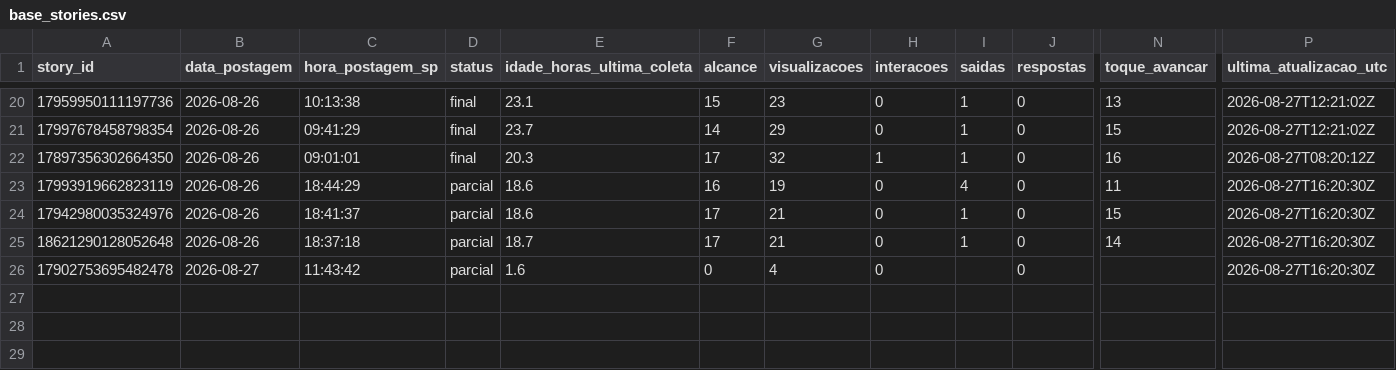
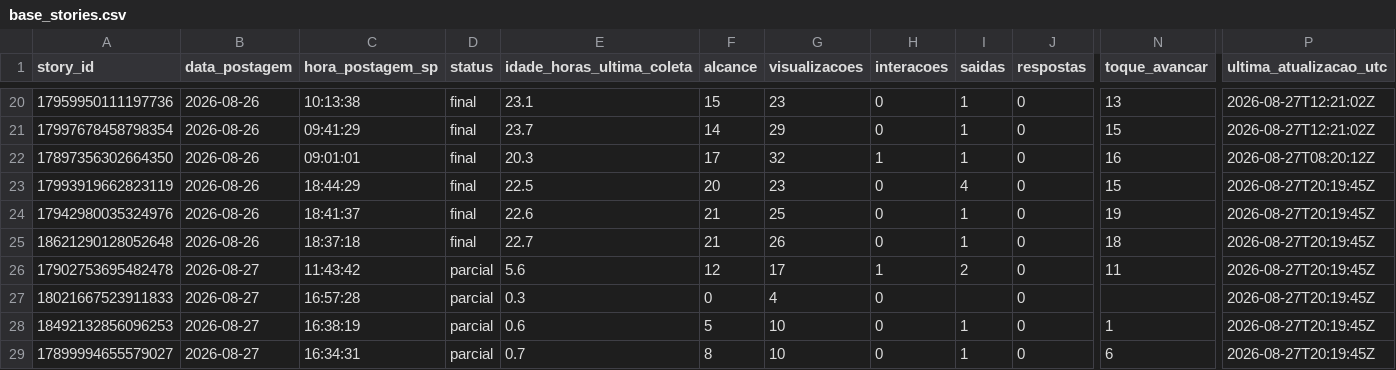
Before and after one commit to lopeslimafelipe-dot/gestao-em-pratica-stories-diario, a CSV file: stories-metricas/base_stories.csv, drawn as a sheet; only a part is shown, gaps mark what is left out; rows hold the shown columns only; the diff names each change by its address in the sheet, - before the commit and + after, or states it on an @@ line.

```diff
--- a/stories-metricas/base_stories.csv
+++ b/stories-metricas/base_stories.csv
-D23:D25 (status): parcial
+D23:D25 (status): final
-E23 (idade_horas_ultima_coleta): 18.6
+E23 (idade_horas_ultima_coleta): 22.5
-F23 (alcance): 16
+F23 (alcance): 20
-G23 (visualizacoes): 19
+G23 (visualizacoes): 23
-N23 (toque_avancar): 11
+N23 (toque_avancar): 15
-P23:P26 (ultima_atualizacao_utc): 2026-08-27T16:20:30Z
+P23:P26 (ultima_atualizacao_utc): 2026-08-27T20:19:45Z
-E24 (idade_horas_ultima_coleta): 18.6
+E24 (idade_horas_ultima_coleta): 22.6
-F24:F25 (alcance): 17
+F24:F25 (alcance): 21
-G24 (visualizacoes): 21
+G24 (visualizacoes): 25
-N24 (toque_avancar): 15
+N24 (toque_avancar): 19
-E25 (idade_horas_ultima_coleta): 18.7
+E25 (idade_horas_ultima_coleta): 22.7
-G25 (visualizacoes): 21
+G25 (visualizacoes): 26
-N25 (toque_avancar): 14
+N25 (toque_avancar): 18
-E26 (idade_horas_ultima_coleta): 1.6
+E26 (idade_horas_ultima_coleta): 5.6
-F26 (alcance): 0
+F26 (alcance): 12
-G26 (visualizacoes): 4
+G26 (visualizacoes): 17
-H26 (interacoes): 0
+H26 (interacoes): 1
-I26 (saidas): (empty)
+I26 (saidas): 2
-N26 (toque_avancar): (empty)
+N26 (toque_avancar): 11
+row 27: 18021667523911833 | 2026-08-27 | 16:57:28 | parcial | 0.3 | 0 | 4 | 0 |  | 0 |  | 2026-08-27T20:19:45Z
+row 28: 18492132856096253 | 2026-08-27 | 16:38:19 | parcial | 0.6 | 5 | 10 | 0 | 1 | 0 | 1 | 2026-08-27T20:19:45Z
+row 29: 17899994655579027 | 2026-08-27 | 16:34:31 | parcial | 0.7 | 8 | 10 | 0 | 1 | 0 | 6 | 2026-08-27T20:19:45Z
```
